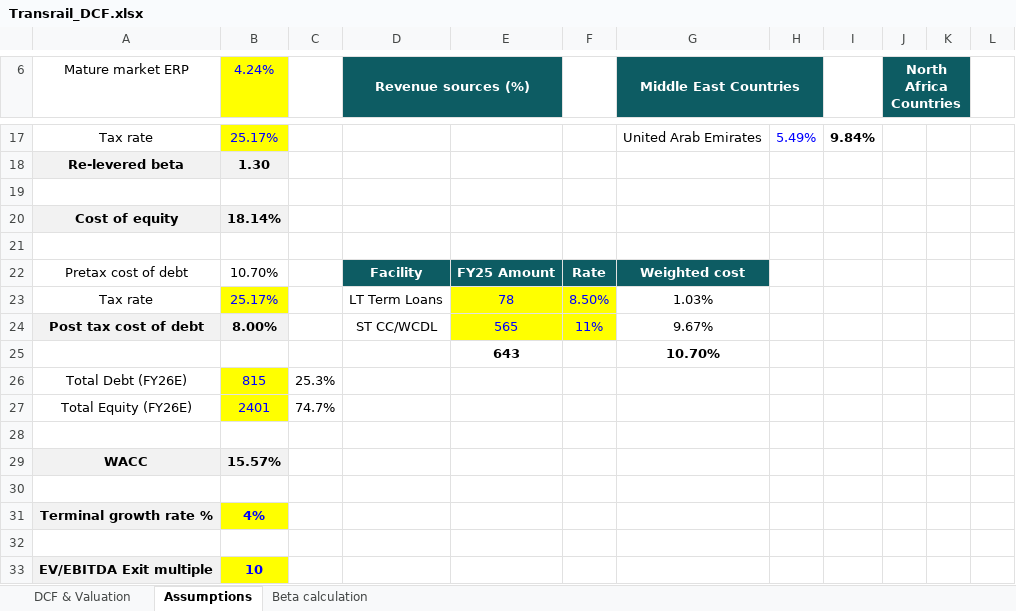
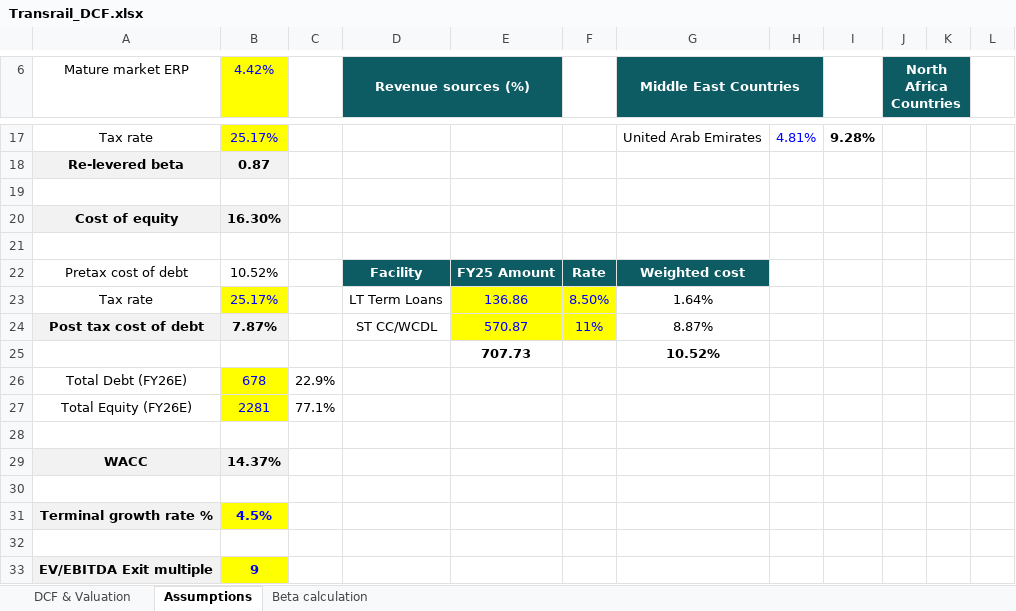
Before and after one commit to jimit2404/jimit2404.github.io, an Excel workbook: Transrail_DCF.xlsx, sheet Assumptions, drawn as a sheet; only a part is shown, gaps mark what is left out; values as stored, in another font and other column widths than the file's, no borders; charts and pictures not drawn; removed rows and columns are numbered as before the commit, all else as after; the diff covers the shown part only; the diff names each change by its address in the sheet, - before the commit and + after, or states it on an @@ line.

```diff
--- a/Transrail_DCF.xlsx (sheet Assumptions)
+++ b/Transrail_DCF.xlsx (sheet Assumptions)
-B6: 4.24%
+B6: 4.42%
-H17: 5.49%
+H17: 4.81%
-I17: 9.84%
+I17: 9.28%
-B18 (4.42%): 1.30
+B18 (4.42%): 0.87
-B20 (4.42%): 18.14%
+B20 (4.42%): 16.30%
-B22 (4.42%): 10.70%
+B22 (4.42%): 10.52%
-E23: 78
+E23: 136.86
-G23 (Middle East Countries): 1.03%
+G23 (Middle East Countries): 1.64%
-B24 (4.42%): 8.00%
+B24 (4.42%): 7.87%
-E24: 565
+E24: 570.87
-G24 (Middle East Countries): 9.67%
+G24 (Middle East Countries): 8.87%
-row 25:  |  |  |  | 643 |  | 10.70%
+row 25:  |  |  |  | 707.73 |  | 10.52%
-B26 (4.42%): 815
+B26 (4.42%): 678
-C26: 25.3%
+C26: 22.9%
-B27 (4.42%): 2401
+B27 (4.42%): 2281
-C27: 74.7%
+C27: 77.1%
-B29 (4.42%): 15.57%
+B29 (4.42%): 14.37%
-B31 (4.42%): 4%
+B31 (4.42%): 4.5%
-B33 (4.42%): 10
+B33 (4.42%): 9
```
Also changed, not shown: 32 edited cells elsewhere in this sheet, sheet Beta calculation, sheet DCF & Valuation, formulas that keep their value.
